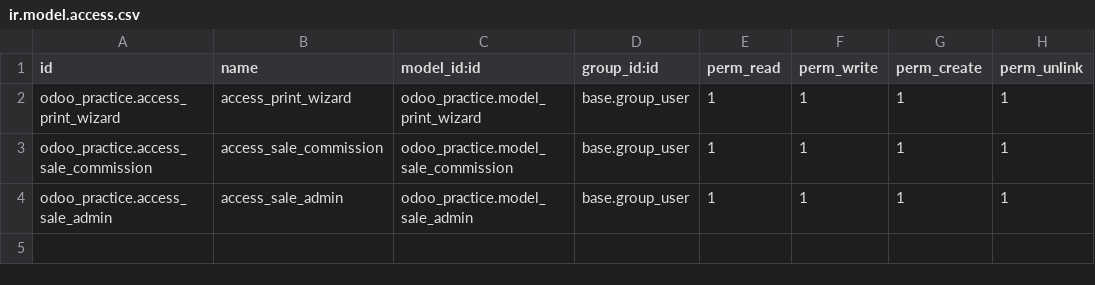
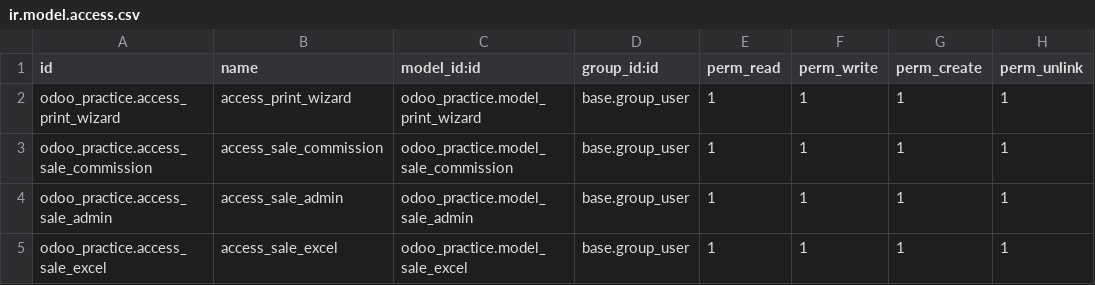
Before and after one commit to NamanJain062002/Custom_module_odoo_17, a CSV file: odoo_practice/security/ir.model.access.csv, drawn as a sheet; the diff names each change by its address in the sheet, - before the commit and + after, or states it on an @@ line.

Commit message:
complete the email task and excel report task

```diff
--- a/odoo_practice/security/ir.model.access.csv
+++ b/odoo_practice/security/ir.model.access.csv
+row 5: odoo_practice.access_sale_excel | access_sale_excel | odoo_practice.model_sale_excel | base.group_user | 1 | 1 | 1 | 1
```
Also changed, not shown: 16 other files.
